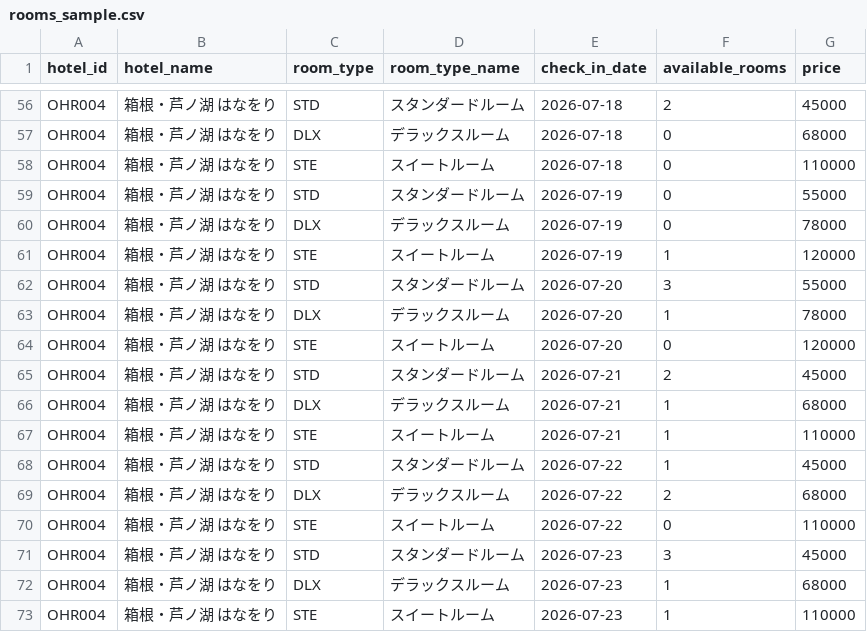
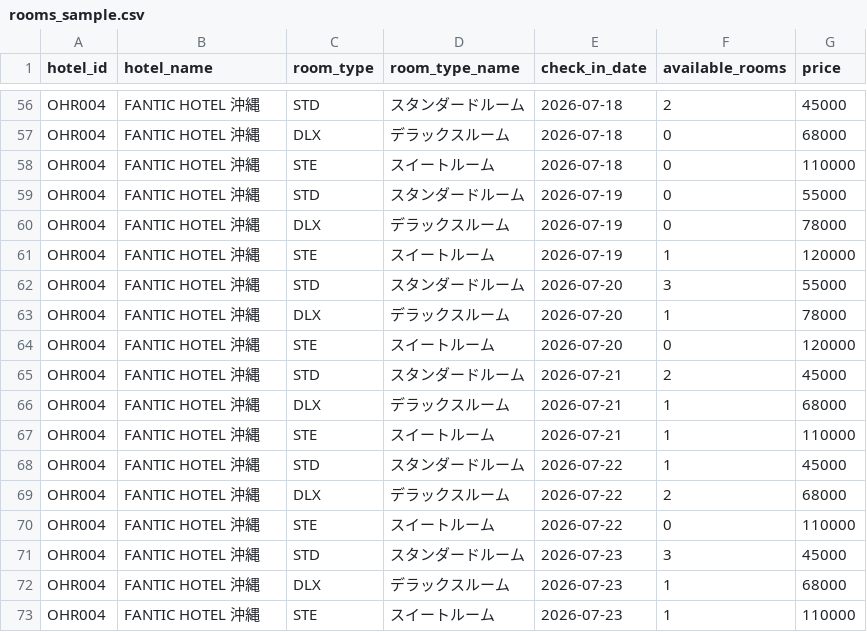
Before and after one commit to arimakids/ohr-line-notify, a CSV file: data/rooms_sample.csv, drawn as a sheet; only a part is shown, gaps mark what is left out; the diff covers the shown part only; the diff names each change by its address in the sheet, - before the commit and + after, or states it on an @@ line.

Commit message:
ブランド名をFANTIC HOTELSに変更

```diff
--- a/data/rooms_sample.csv
+++ b/data/rooms_sample.csv
-B56:B73 (hotel_name): 箱根・芦ノ湖 はなをり
+B56:B73 (hotel_name): FANTIC HOTEL 沖縄
```
Also changed, not shown: 54 edited cells elsewhere in this file, 4 other files.
